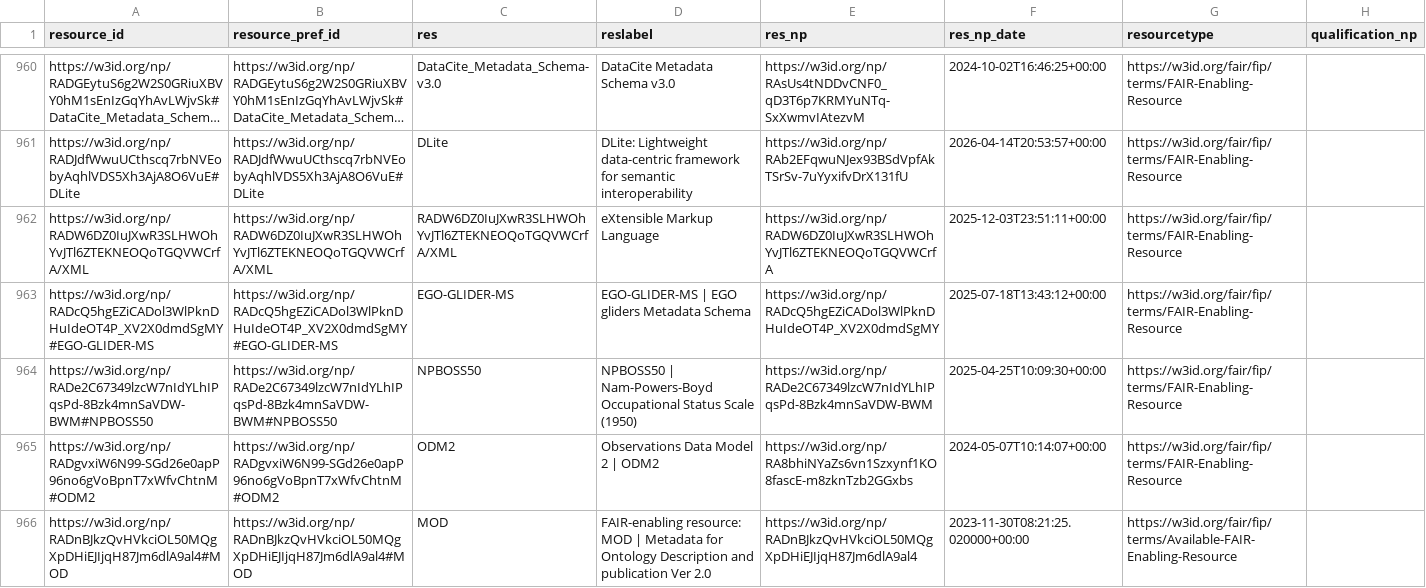
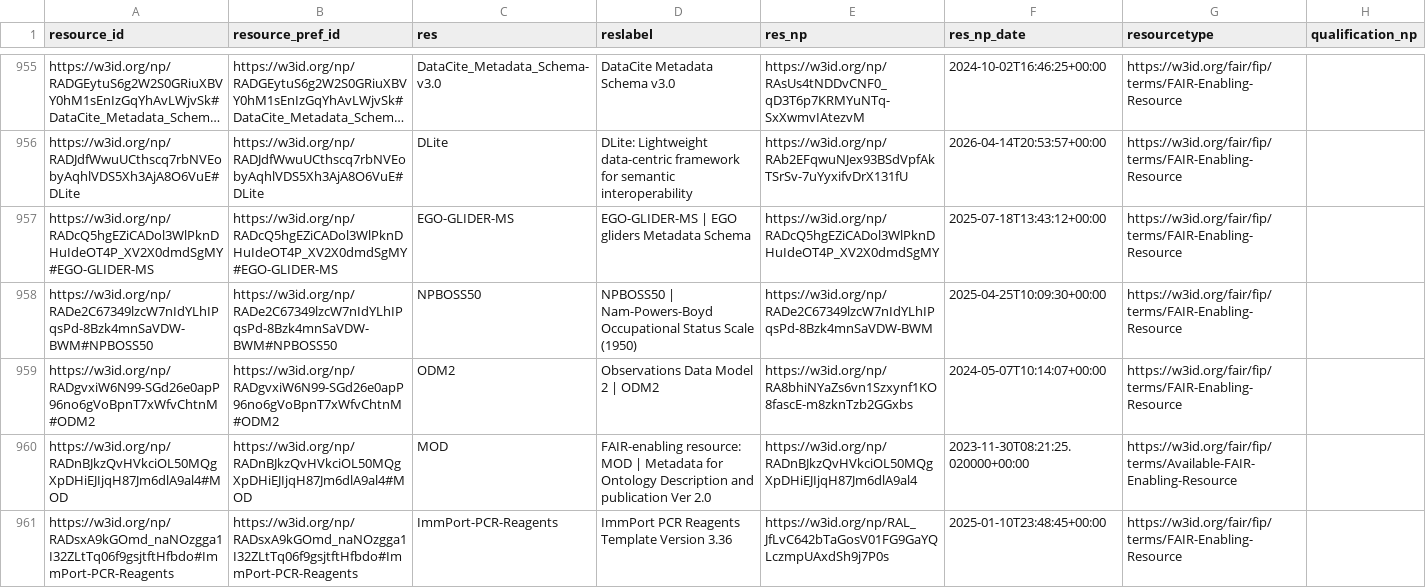
Before and after one commit to peta-pico/dsw-nanopub-api, a CSV file: tables/fer-ids.csv, drawn as a sheet; only a part is shown, gaps mark what is left out; the shorter side is filled out with more unchanged rows; long unchanged cells end in …; the diff covers the shown part only; the diff names each change by its address in the sheet, - before the commit and + after, or states it on an @@ line.

```diff
--- a/tables/fer-ids.csv
+++ b/tables/fer-ids.csv
-row 962: https://w3id.org/np/RADW6DZ0IuJXwR3SLHWOhYvJTl6ZTEKNEOQoTGQVWCrfA/XML | https://w3id.org/np/RADW6DZ0IuJXwR3SLHWOhYvJTl6ZTEKNEOQoTGQVWCrfA/XML | RADW6DZ0IuJXwR3SLHWOhYvJTl6ZTEKNEOQoTGQVWCrfA/XML | eXtensible Markup Language | https://w3id.org/np/RADW6DZ0IuJXwR3SLHWOhYvJTl6ZTEKNEOQoTGQVWCrfA | 2025-12-03T23:51:11+00:00 | https://w3id.org/fair/fip/terms/FAIR-Enabling-Resource
```
Also changed, not shown: 9 removed rows elsewhere in this file.
